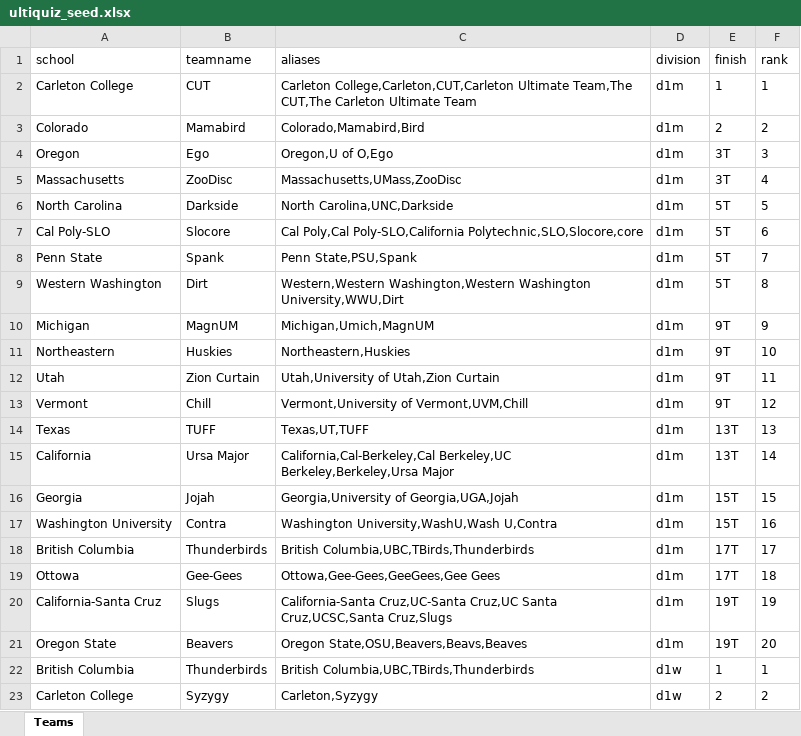
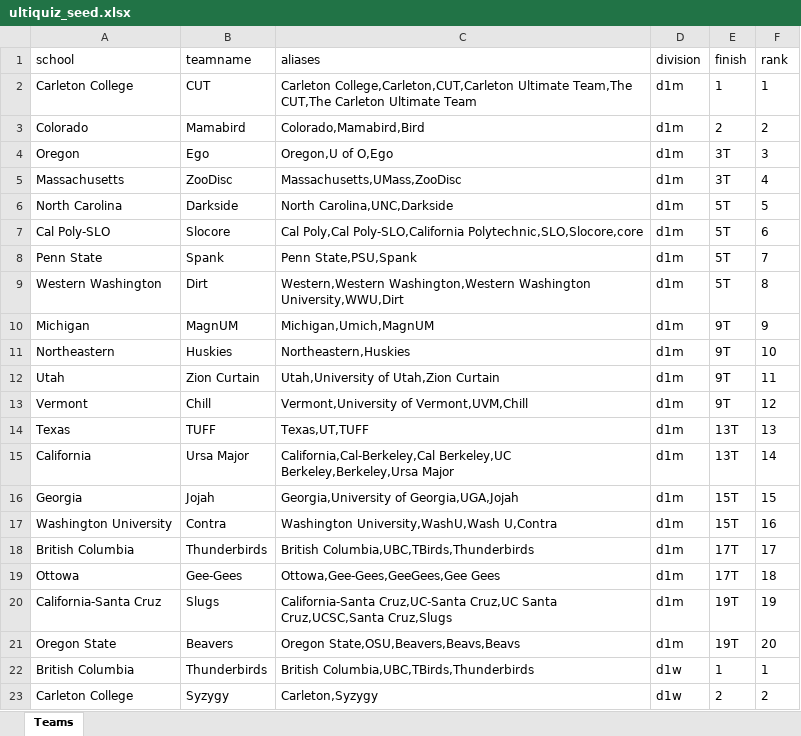
Before and after one commit to DanielChen29/UltiQuiz, an Excel workbook: data/ultiquiz_seed.xlsx, sheet Teams, drawn as a sheet; values as stored, in another font and other column widths than the file's, no borders; the diff names each change by its address in the sheet, - before the commit and + after, or states it on an @@ line.

```diff
--- a/data/ultiquiz_seed.xlsx (sheet Teams)
+++ b/data/ultiquiz_seed.xlsx (sheet Teams)
-C21 (aliases): Oregon State,OSU,Beavers,Beavs,Beaves
+C21 (aliases): Oregon State,OSU,Beavers,Beavs,Beavs
```
Also changed, not shown: 3 other files.
